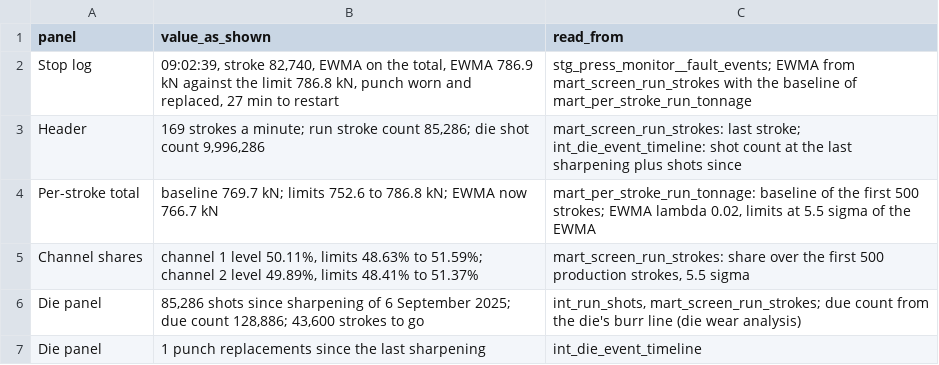
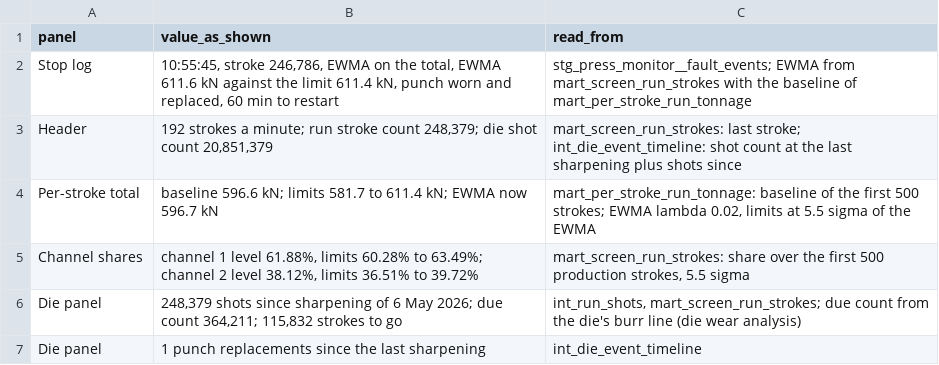
Before and after one commit to bmdvs/spc-capability, a CSV file: stamping_spc_program/analytics/reports/traces/press_monitor_numbers.csv, drawn as a sheet.

```diff
--- a/stamping_spc_program/analytics/reports/traces/press_monitor_numbers.csv
+++ b/stamping_spc_program/analytics/reports/traces/press_monitor_numbers.csv
@@ -1,7 +1,7 @@
 panel,value_as_shown,read_from
-Stop log,"09:02:39, stroke 82,740, EWMA on the total, EWMA 786.9 kN against the limit 786.8 kN, punch worn and replaced, 27 min to restart",stg_press_monitor__fault_events; EWMA from mart_screen_run_strokes with the baseline of mart_per_stroke_run_tonnage
-Header,"169 strokes a minute; run stroke count 85,286; die shot count 9,996,286",mart_screen_run_strokes: last stroke; int_die_event_timeline: shot count at the last sharpening plus shots since
-Per-stroke total,baseline 769.7 kN; limits 752.6 to 786.8 kN; EWMA now 766.7 kN,"mart_per_stroke_run_tonnage: baseline of the first 500 strokes; EWMA lambda 0.02, limits at 5.5 sigma of the EWMA"
-Channel shares,"channel 1 level 50.11%, limits 48.63% to 51.59%; channel 2 level 49.89%, limits 48.41% to 51.37%","mart_screen_run_strokes: share over the first 500 production strokes, 5.5 sigma"
-Die panel,"85,286 shots since sharpening of 6 September 2025; due count 128,886; 43,600 strokes to go","int_run_shots, mart_screen_run_strokes; due count from the die's burr line (die wear analysis)"
+Stop log,"10:55:45, stroke 246,786, EWMA on the total, EWMA 611.6 kN against the limit 611.4 kN, punch worn and replaced, 60 min to restart",stg_press_monitor__fault_events; EWMA from mart_screen_run_strokes with the baseline of mart_per_stroke_run_tonnage
+Header,"192 strokes a minute; run stroke count 248,379; die shot count 20,851,379",mart_screen_run_strokes: last stroke; int_die_event_timeline: shot count at the last sharpening plus shots since
+Per-stroke total,baseline 596.6 kN; limits 581.7 to 611.4 kN; EWMA now 596.7 kN,"mart_per_stroke_run_tonnage: baseline of the first 500 strokes; EWMA lambda 0.02, limits at 5.5 sigma of the EWMA"
+Channel shares,"channel 1 level 61.88%, limits 60.28% to 63.49%; channel 2 level 38.12%, limits 36.51% to 39.72%","mart_screen_run_strokes: share over the first 500 production strokes, 5.5 sigma"
+Die panel,"248,379 shots since sharpening of 6 May 2026; due count 364,211; 115,832 strokes to go","int_run_shots, mart_screen_run_strokes; due count from the die's burr line (die wear analysis)"
 Die panel,1 punch replacements since the last sharpening,int_die_event_timeline
```
Also changed, not shown: stamping_spc_program/analytics/reports/traces/assessment_numbers.csv, stamping_spc_program/analytics/reports/traces/monthly_summary_numbers.csv, 32 other files.
